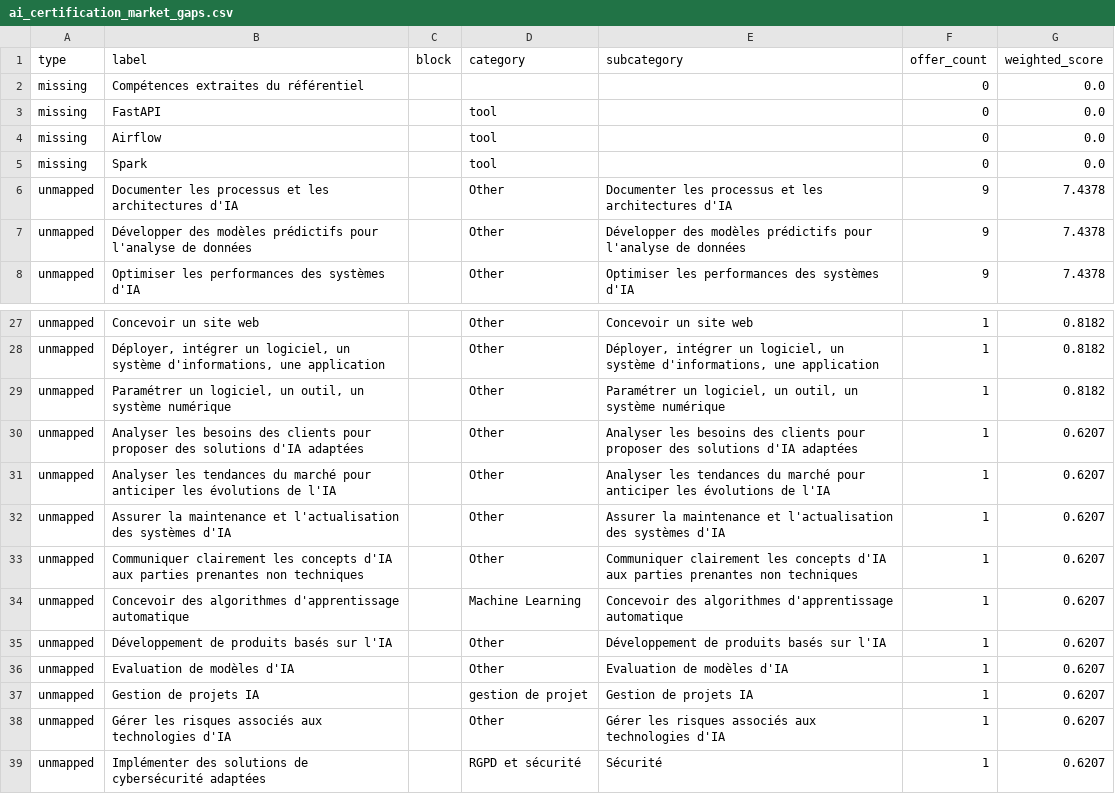
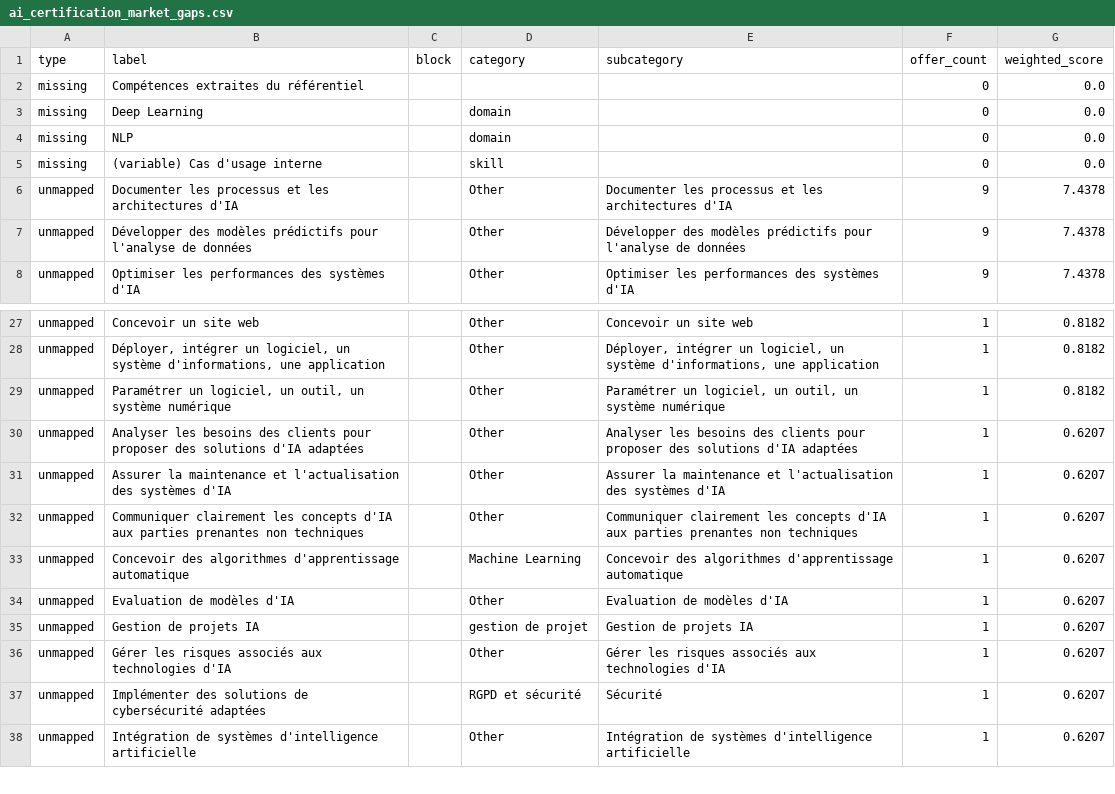
Before and after one commit to Antonlanghoff2/deepforma, a CSV file: data/reports/ai_certification_market/ai_certification_market_gaps.csv, drawn as a sheet; only a part is shown, gaps mark what is left out; the shorter side is filled out with more unchanged rows.

```diff
--- a/data/reports/ai_certification_market/ai_certification_market_gaps.csv
+++ b/data/reports/ai_certification_market/ai_certification_market_gaps.csv
@@ -2,5 +2,5 @@ type,label,block,category,subcategory,offer_count,weighted_score
 missing,Compétences extraites du référentiel,,,,0,0.0
-missing,FastAPI,,tool,,0,0.0
-missing,Airflow,,tool,,0,0.0
-missing,Spark,,tool,,0,0.0
+missing,Deep Learning,,domain,,0,0.0
+missing,NLP,,domain,,0,0.0
+missing,(variable) Cas d'usage interne,,skill,,0,0.0
 unmapped,Documenter les processus et les architectures d'IA,,Other,Documenter les processus et les architectures d'IA,9,7.4378
@@ -30,3 +30,2 @@ unmapped,"Paramétrer un logiciel, un outil, un système numérique",,Other,"Par
 unmapped,Analyser les besoins des clients pour proposer des solutions d'IA adaptées,,Other,Analyser les besoins des clients pour proposer des solutions d'IA adaptées,1,0.6207
-unmapped,Analyser les tendances du marché pour anticiper les évolutions de l'IA,,Other,Analyser les tendances du marché pour anticiper les évolutions de l'IA,1,0.6207
 unmapped,Assurer la maintenance et l'actualisation des systèmes d'IA,,Other,Assurer la maintenance et l'actualisation des systèmes d'IA,1,0.6207
@@ -34,3 +33,2 @@ unmapped,Communiquer clairement les concepts d'IA aux parties prenantes non tech
 unmapped,Concevoir des algorithmes d'apprentissage automatique,,Machine Learning,Concevoir des algorithmes d'apprentissage automatique,1,0.6207
-unmapped,Développement de produits basés sur l'IA,,Other,Développement de produits basés sur l'IA,1,0.6207
 unmapped,Evaluation de modèles d'IA,,Other,Evaluation de modèles d'IA,1,0.6207
```
Also changed, not shown: data/reports/ai_certification_market/ai_certification_market_validation.csv, 8 other files.
